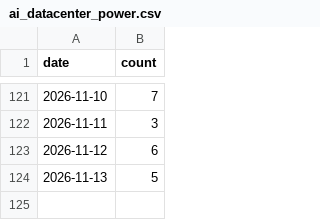
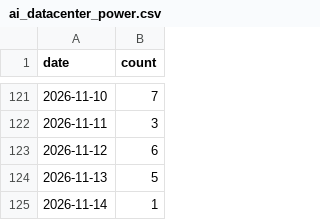
Before and after one commit to jiwonsea/news-narrative-tracker, a CSV file: data/forward/ai_datacenter_power.csv, drawn as a sheet; only a part is shown, gaps mark what is left out.

```diff
--- a/data/forward/ai_datacenter_power.csv
+++ b/data/forward/ai_datacenter_power.csv
@@ -124 +124,2 @@ date,count
 2026-11-13,5
+2026-11-14,1
```
Also changed, not shown: data/forward/hbm_memory.csv, data/forward/smr_nuclear.csv, 3 other files.
